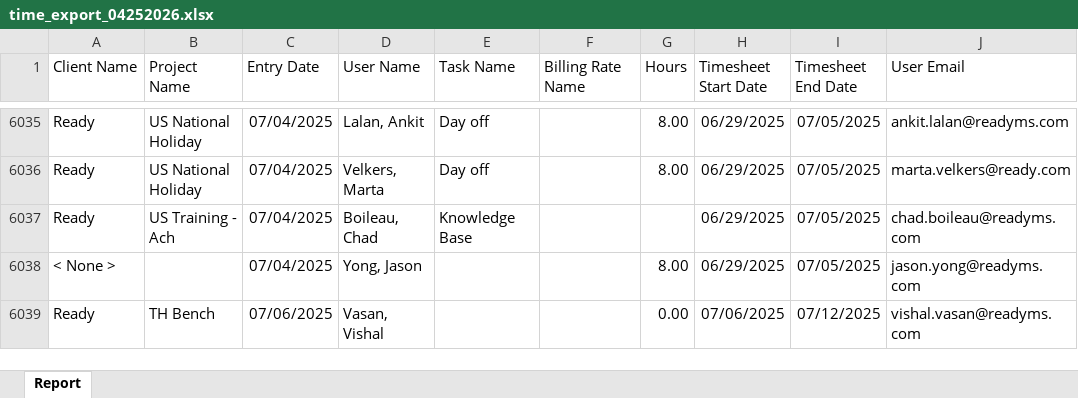
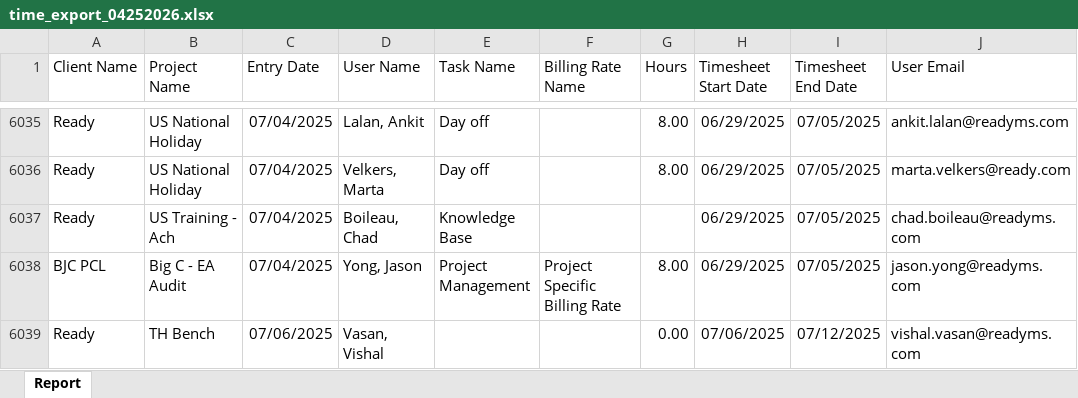
Before and after one commit to webaccount37/ReadyGo, an Excel workbook: uploads/time_export_04252026.xlsx, sheet Report, drawn as a sheet; only a part is shown, gaps mark what is left out; values as stored, in another font and other column widths than the file's, no borders; the diff covers the shown part only; the diff names each change by its address in the sheet, - before the commit and + after, or states it on an @@ line.

Commit message:
fixes to timesheet imports from replicon

```diff
--- a/uploads/time_export_04252026.xlsx (sheet Report)
+++ b/uploads/time_export_04252026.xlsx (sheet Report)
-A6038 (Client Name): < None >
+A6038 (Client Name): BJC PCL
-B6038 (Project Name): (empty)
+B6038 (Project Name): Big C - EA Audit
-E6038 (Task Name): (empty)
+E6038 (Task Name): Project Management
-F6038 (Billing Rate Name): (empty)
+F6038 (Billing Rate Name): Project Specific Billing Rate
```
Also changed, not shown: 1607 edited cells elsewhere in this sheet, uploads/replicon_mapping.xlsx, 13 other files.
